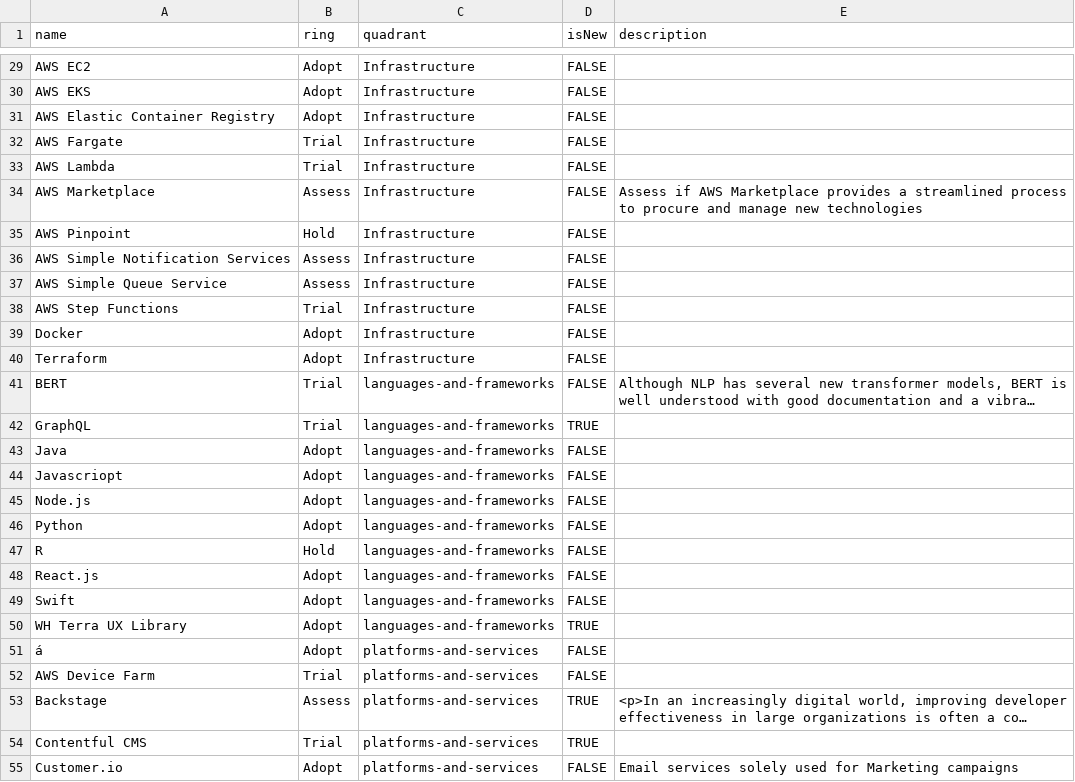
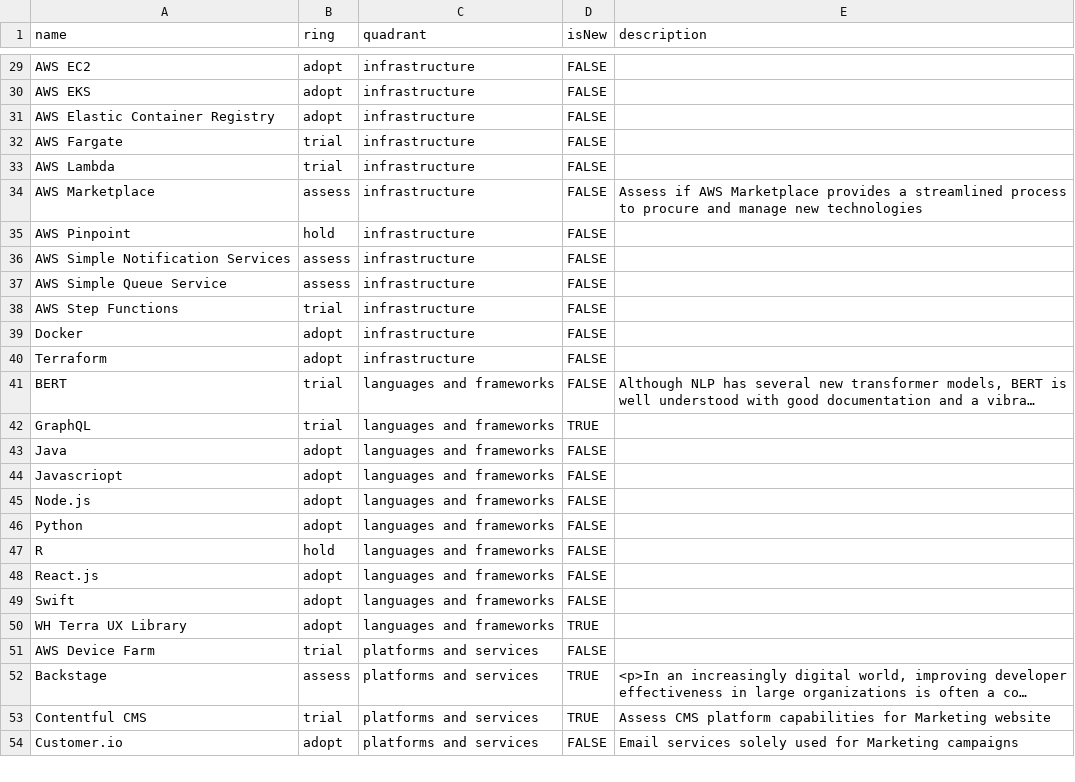
Before and after one commit to amcgowran-wh/techradar, a CSV file: Technology Radar Draft.csv, drawn as a sheet; only a part is shown, gaps mark what is left out; long unchanged cells end in …; removed rows and columns are numbered as before the commit, all else as after; the diff covers the shown part only; the diff names each change by its address in the sheet, - before the commit and + after, or states it on an @@ line.

```diff
--- a/Technology Radar Draft.csv
+++ b/Technology Radar Draft.csv
-B29:B31 (ring): Adopt
+B29:B31 (ring): adopt
-C29:C40 (quadrant): Infrastructure
+C29:C40 (quadrant): infrastructure
-B32:B33 (ring): Trial
+B32:B33 (ring): trial
-B34 (ring): Assess
+B34 (ring): assess
-B35 (ring): Hold
+B35 (ring): hold
-B36:B37 (ring): Assess
+B36:B37 (ring): assess
-B38 (ring): Trial
+B38 (ring): trial
-B39:B40 (ring): Adopt
+B39:B40 (ring): adopt
-B41:B42 (ring): Trial
+B41:B42 (ring): trial
-C41:C50 (quadrant): languages-and-frameworks
+C41:C50 (quadrant): languages and frameworks
-B43:B46 (ring): Adopt
+B43:B46 (ring): adopt
-B47 (ring): Hold
+B47 (ring): hold
-B48:B50 (ring): Adopt
+B48:B50 (ring): adopt
-row 51: á | Adopt | platforms-and-services | FALSE
-B51 (ring): Trial
+B51 (ring): trial
-C51:C54 (quadrant): platforms-and-services
+C51:C54 (quadrant): platforms and services
-B52 (ring): Assess
+B52 (ring): assess
-B53 (ring): Trial
+B53 (ring): trial
-E53 (description): (empty)
+E53 (description): Assess CMS platform capabilities for Marketing website
-B54 (ring): Adopt
+B54 (ring): adopt
```
Also changed, not shown: 1 added row and 84 edited cells elsewhere in this file.
